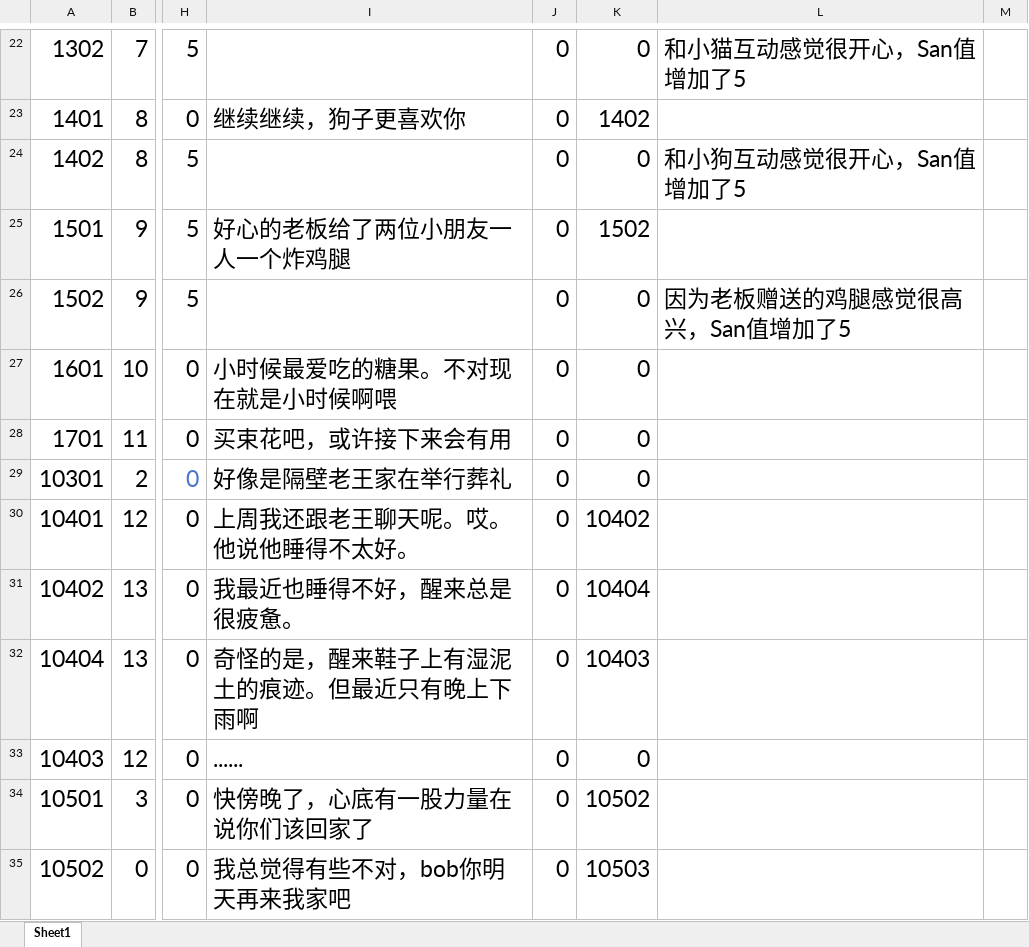
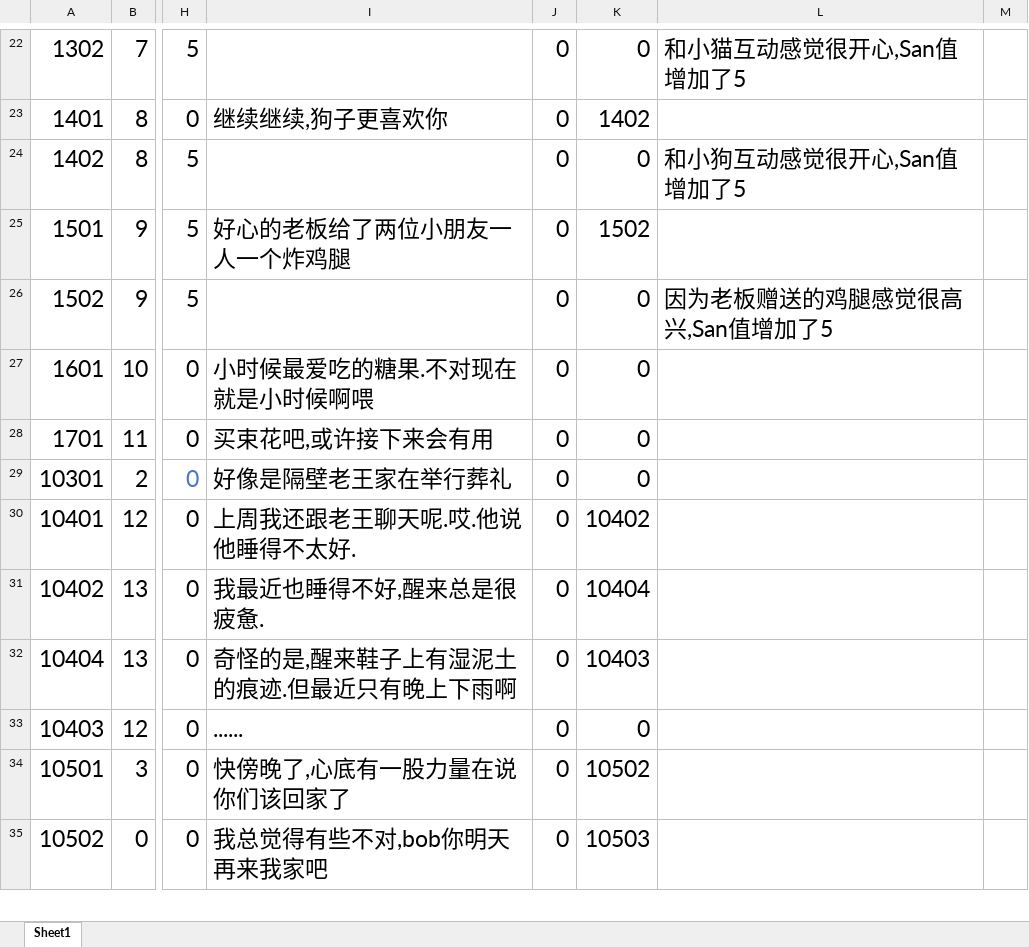
Before and after one commit to KeNanXiaoLin/When-Sleeping, an Excel workbook: Excel/DialogDatas.xlsx, sheet Sheet1, drawn as a sheet; only a part is shown, gaps mark what is left out; values as stored, in another font and other column widths than the file's, no borders; the diff covers the shown part only; the diff names each change by its address in the sheet, - before the commit and + after, or states it on an @@ line.

```diff
--- a/Excel/DialogDatas.xlsx (sheet Sheet1)
+++ b/Excel/DialogDatas.xlsx (sheet Sheet1)
-L22: 和小猫互动感觉很开心，San值增加了5
+L22: 和小猫互动感觉很开心,San值增加了5
-I23: 继续继续，狗子更喜欢你
+I23: 继续继续,狗子更喜欢你
-L24: 和小狗互动感觉很开心，San值增加了5
+L24: 和小狗互动感觉很开心,San值增加了5
-L26: 因为老板赠送的鸡腿感觉很高兴，San值增加了5
+L26: 因为老板赠送的鸡腿感觉很高兴,San值增加了5
-I27: 小时候最爱吃的糖果。不对现在就是小时候啊喂
+I27: 小时候最爱吃的糖果.不对现在就是小时候啊喂
-I28: 买束花吧，或许接下来会有用
+I28: 买束花吧,或许接下来会有用
-I30: 上周我还跟老王聊天呢。哎。他说他睡得不太好。
+I30: 上周我还跟老王聊天呢.哎.他说他睡得不太好.
-I31: 我最近也睡得不好，醒来总是很疲惫。
+I31: 我最近也睡得不好,醒来总是很疲惫.
-I32: 奇怪的是，醒来鞋子上有湿泥土的痕迹。但最近只有晚上下雨啊
+I32: 奇怪的是,醒来鞋子上有湿泥土的痕迹.但最近只有晚上下雨啊
-I34: 快傍晚了，心底有一股力量在说你们该回家了
+I34: 快傍晚了,心底有一股力量在说你们该回家了
-I35: 我总觉得有些不对，bob你明天再来我家吧
+I35: 我总觉得有些不对,bob你明天再来我家吧
```
Also changed, not shown: 102 edited cells elsewhere in this sheet, Excel/RoleDialogDatas.xlsx, 17 other files.
